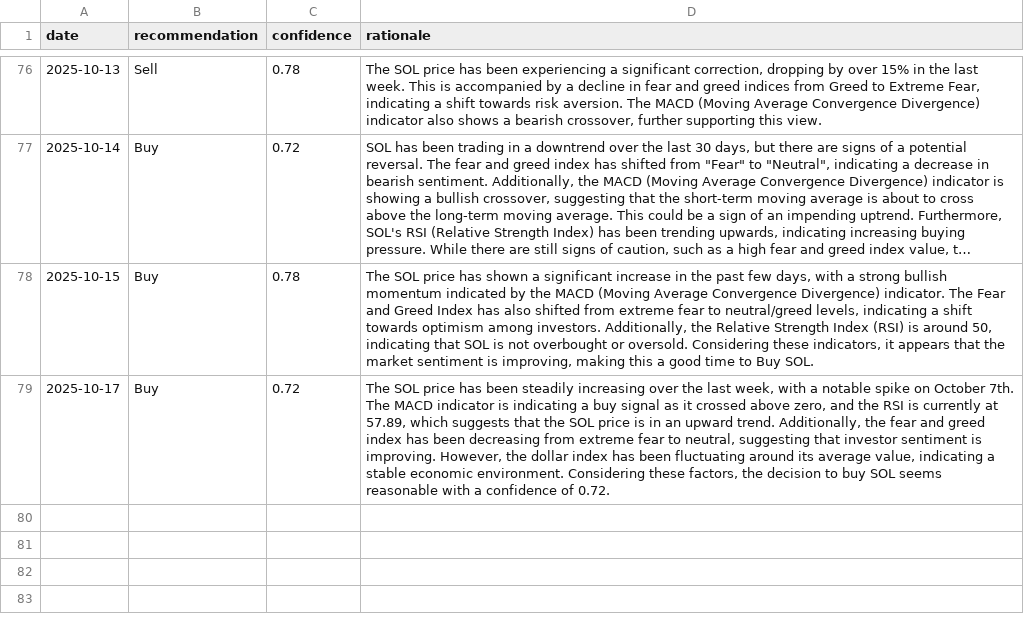
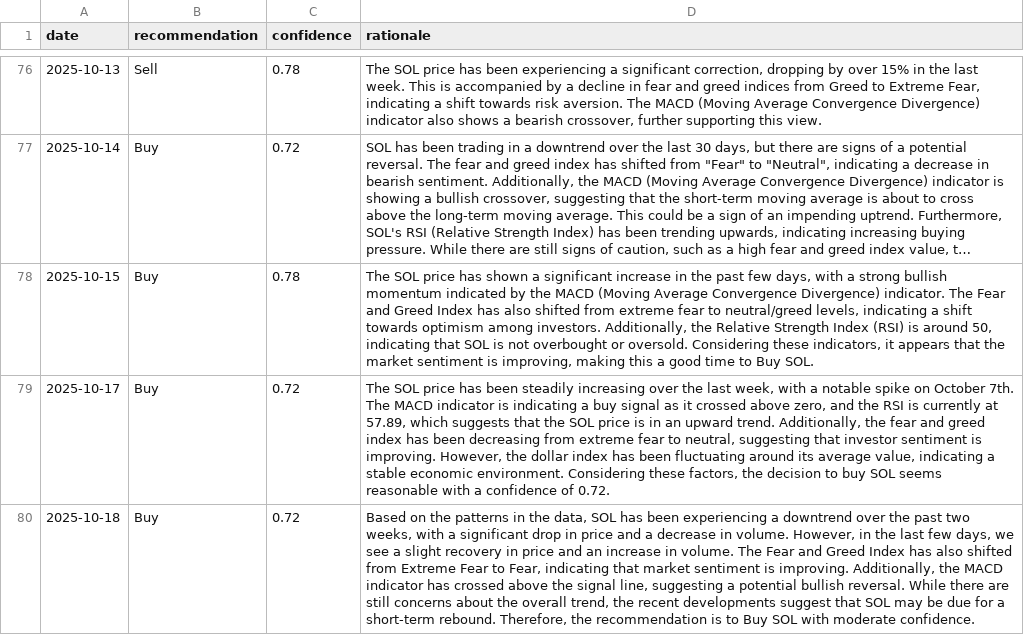
Before and after one commit to amrelsawalhi/DipSignal, a CSV file: data/llama_recommendations_sol.csv, drawn as a sheet; only a part is shown, gaps mark what is left out; long unchanged cells end in …; the diff names each change by its address in the sheet, - before the commit and + after, or states it on an @@ line.

```diff
--- a/data/llama_recommendations_sol.csv
+++ b/data/llama_recommendations_sol.csv
+row 80: 2025-10-18 | Buy | 0.72 | Based on the patterns in the data, SOL has been experiencing a downtrend over the past two weeks, with a significant drop in price and a decrease in volume. However, in the last few days, we see a slight recovery in price and an increase in volume. The Fear and Greed Index has also shifted from Extreme Fear to Fear, indicating that market sentiment is improving. Additionally, the MACD indicator has crossed above the signal line, suggesting a potential bullish reversal. While there are still concerns about the overall trend, the recent developments suggest that SOL may be due for a short-term rebound. Therefore, the recommendation is to Buy SOL with moderate confidence.
```
Also changed, not shown: data/llama_recommendations_ada.csv, data/llama_recommendations_bnb.csv, 12 other files.
